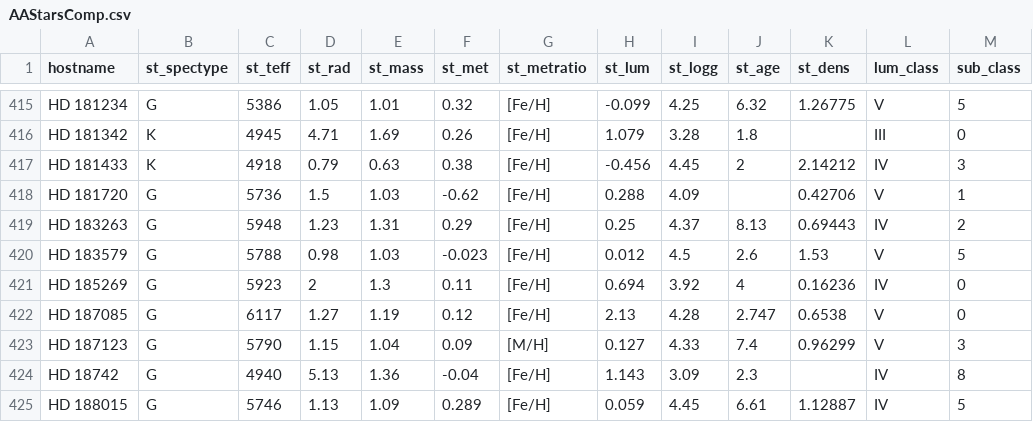
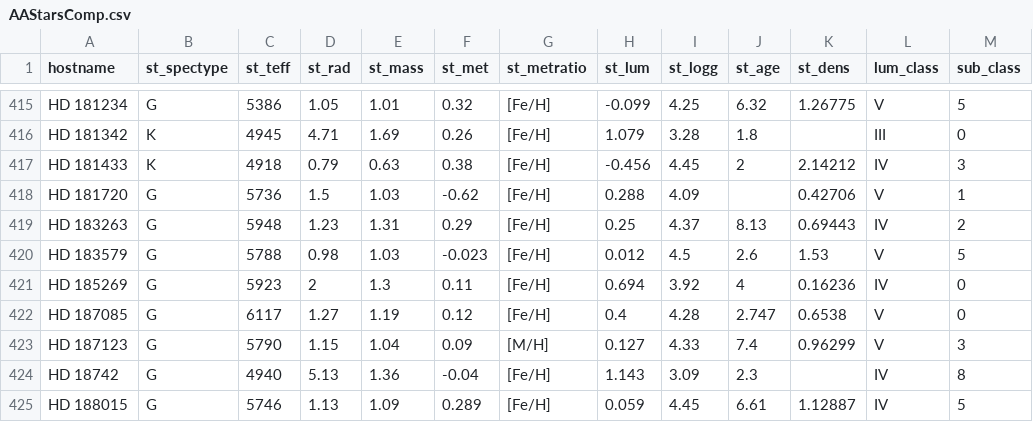
Before and after one commit to Maropro3/DataUpload, a CSV file: AAStarsComp.csv, drawn as a sheet; only a part is shown, gaps mark what is left out.

```diff
--- a/AAStarsComp.csv
+++ b/AAStarsComp.csv
@@ -421,3 +421,3 @@ HD 183579,G,5788,0.98,1.03,-0.023,[Fe/H],0.012,4.5,2.6,1.53,V,5
 HD 185269,G,5923,2,1.3,0.11,[Fe/H],0.694,3.92,4,0.16236,IV,0
-HD 187085,G,6117,1.27,1.19,0.12,[Fe/H],2.13,4.28,2.747,0.6538,V,0
+HD 187085,G,6117,1.27,1.19,0.12,[Fe/H],0.4,4.28,2.747,0.6538,V,0
 HD 187123,G,5790,1.15,1.04,0.09,[M/H],0.127,4.33,7.4,0.96299,V,3
```
Also changed, not shown: NNStarsComp.csv.
